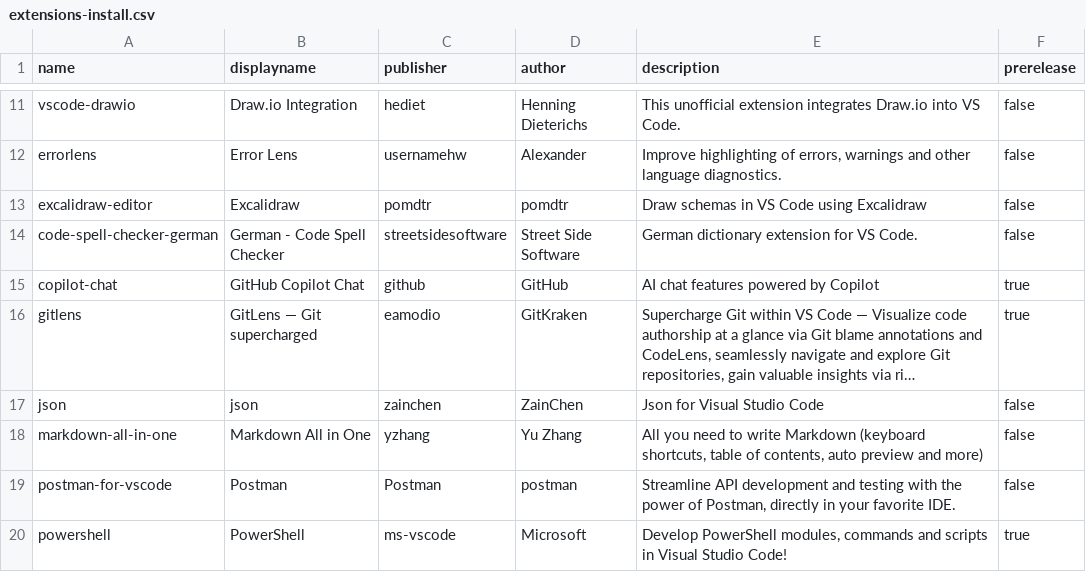
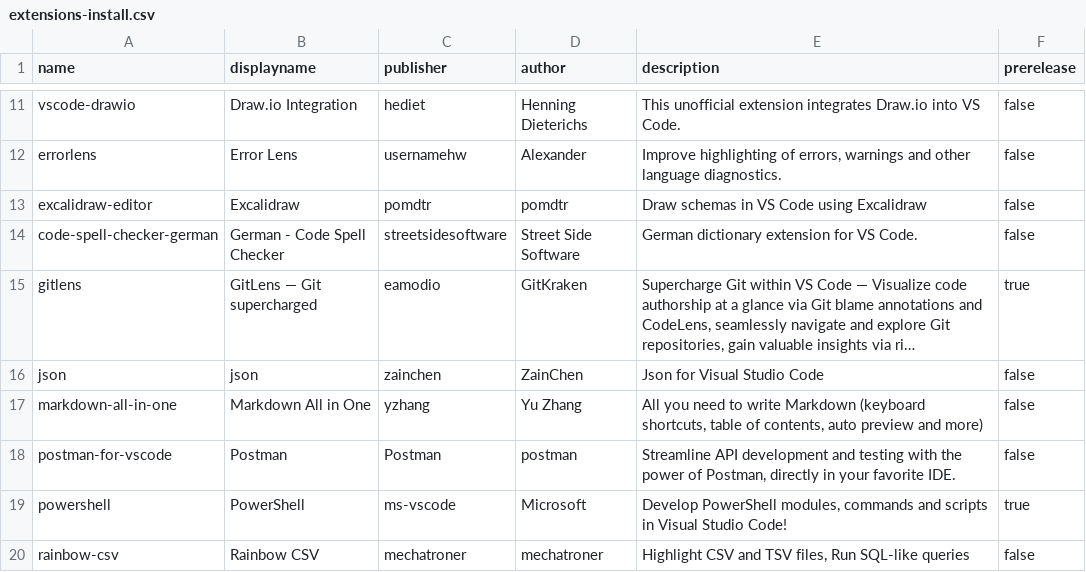
Before and after one commit to Florian-Noever/VSC-Settings-Setup, a CSV file: VSC-Settings-Setup/Resources/extensions-install.csv, drawn as a sheet; only a part is shown, gaps mark what is left out; the shorter side is filled out with more unchanged rows; long unchanged cells end in …; the diff names each change by its address in the sheet, - before the commit and + after, or states it on an @@ line.

Commit message:
Remove GitHub Copilot Chat (github.copilot-chat) from install list

```diff
--- a/VSC-Settings-Setup/Resources/extensions-install.csv
+++ b/VSC-Settings-Setup/Resources/extensions-install.csv
-row 15: copilot-chat | GitHub Copilot Chat | github | GitHub | AI chat features powered by Copilot | true
```
